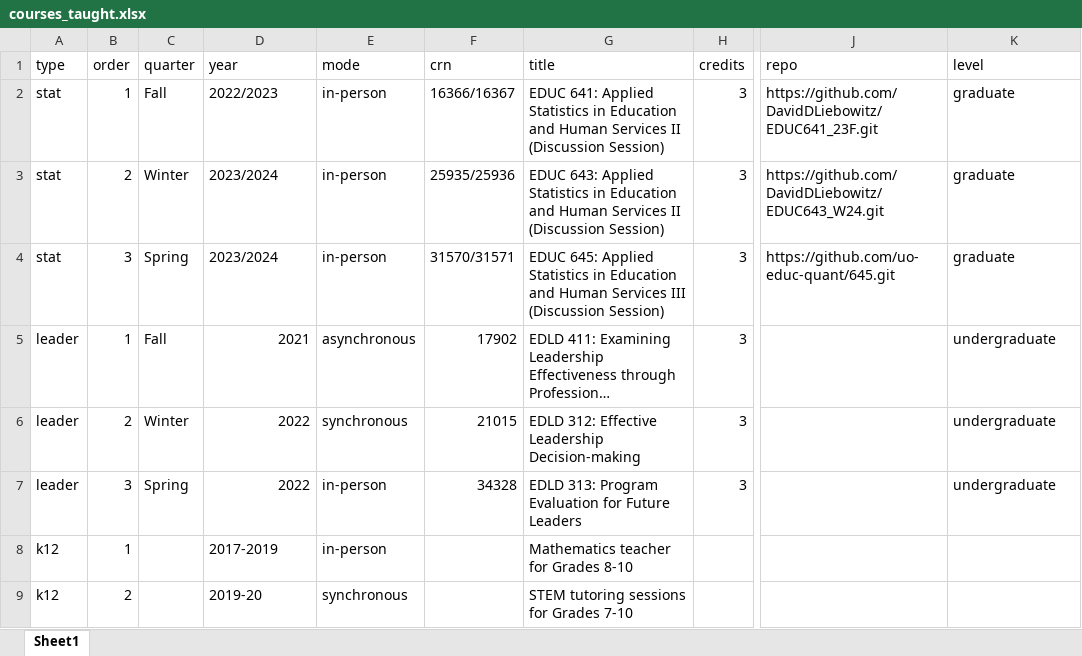
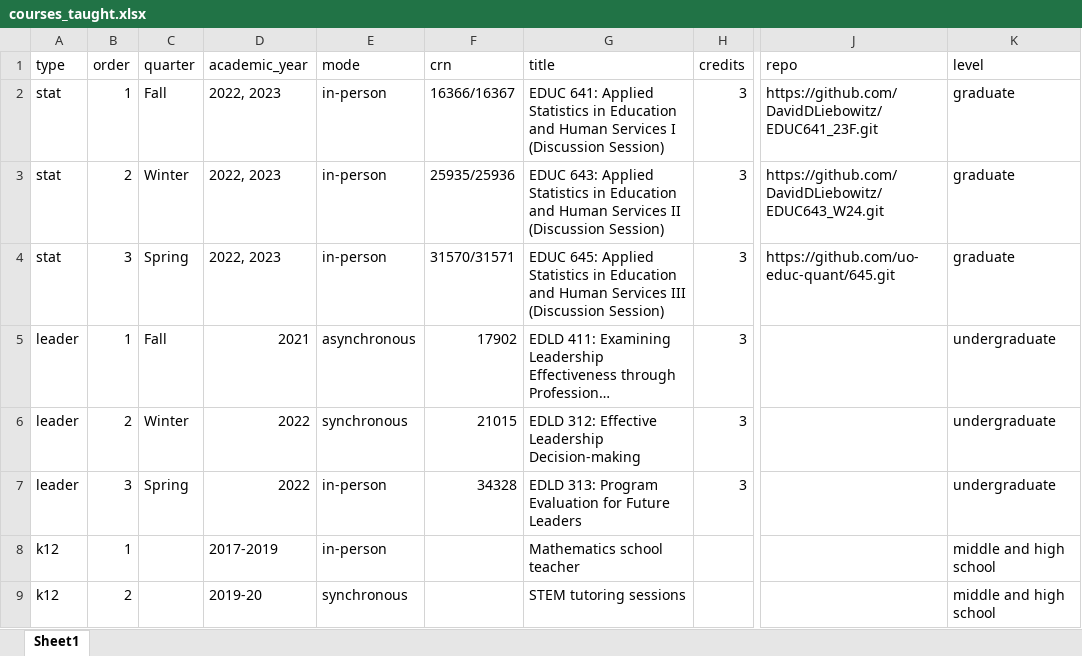
Before and after one commit to havishak/Curiosity-driven-data-projects, an Excel workbook: khurana_cv/data/courses_taught.xlsx, sheet Sheet1, drawn as a sheet; only a part is shown, gaps mark what is left out; long unchanged cells end in …; values as stored, in another font and other column widths than the file's, no borders; the diff names each change by its address in the sheet, - before the commit and + after, or states it on an @@ line.

```diff
--- a/khurana_cv/data/courses_taught.xlsx (sheet Sheet1)
+++ b/khurana_cv/data/courses_taught.xlsx (sheet Sheet1)
-D1: year
+D1: academic_year
-D2 (academic_year): 2022/2023
+D2 (academic_year): 2022, 2023
-G2 (title): …Human Services II (Discussion Session)
+G2 (title): …Human Services I (Discussion Session)
-D3:D4 (academic_year): 2023/2024
+D3:D4 (academic_year): 2022, 2023
-G8 (title): Mathematics teacher for Grades 8-10
+G8 (title): Mathematics school teacher
-K8:K9 (level): (empty)
+K8:K9 (level): middle and high school
-G9 (title): STEM tutoring sessions for Grades 7-10
+G9 (title): STEM tutoring sessions
```
Also changed, not shown: khurana_cv/data/cv_entries.xlsx, khurana_cv/data/pubs.xlsx, 9 other files.
